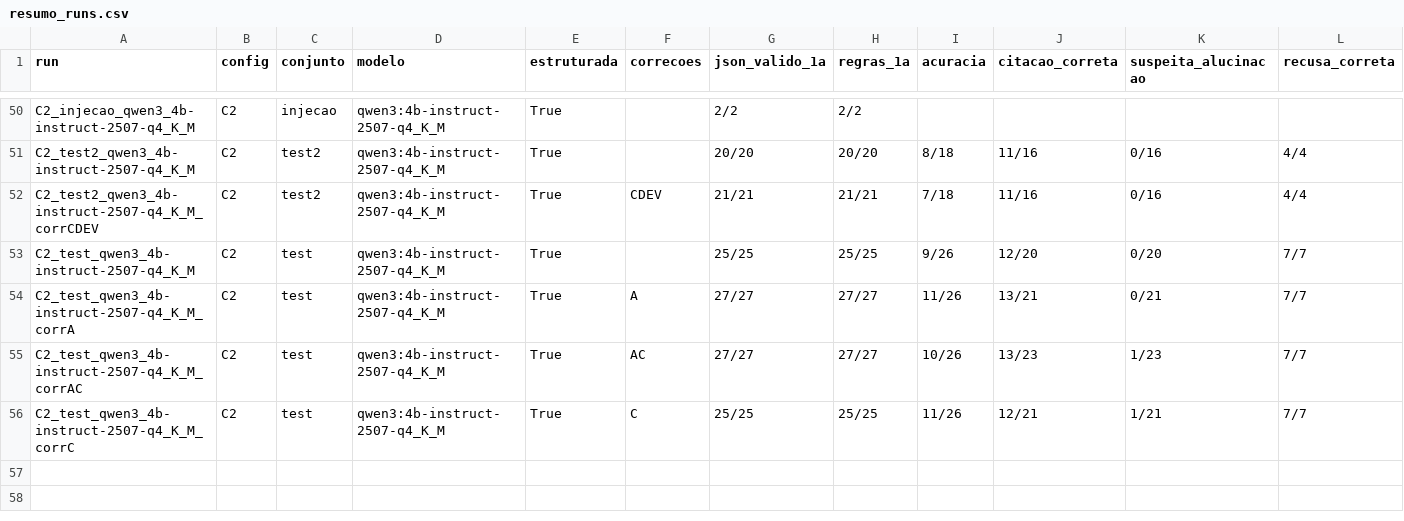
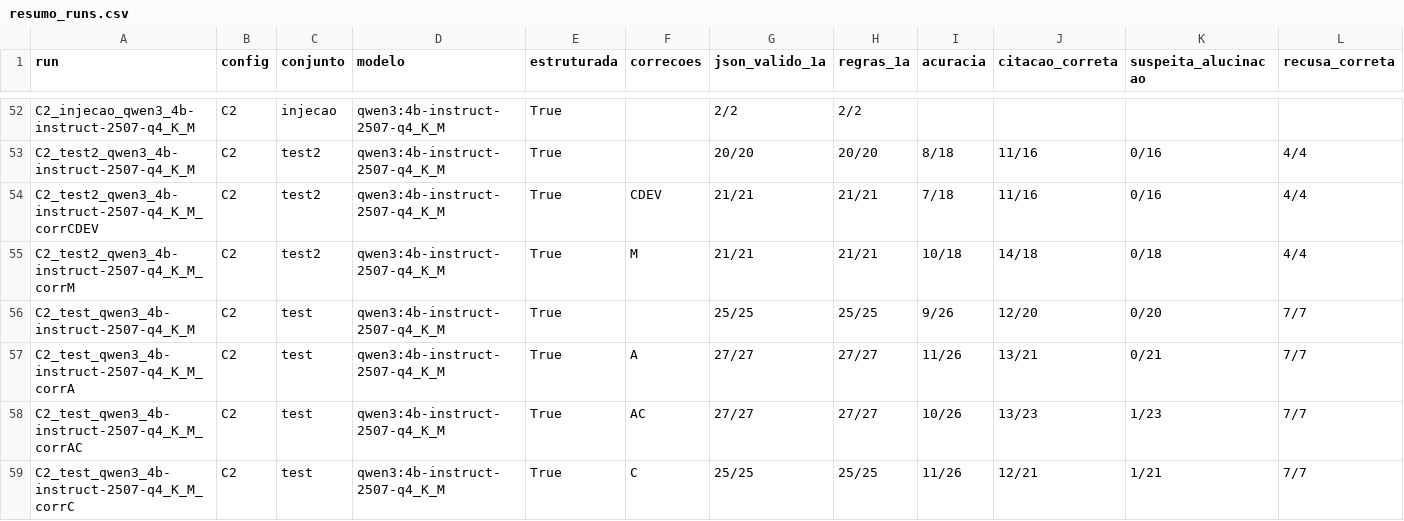
Before and after one commit to pemenezes/GS_IA, a CSV file: avaliacao/geracao/resumo_runs.csv, drawn as a sheet; only a part is shown, gaps mark what is left out; rows hold the shown columns only; the diff covers the shown part only; the diff names each change by its address in the sheet, - before the commit and + after, or states it on an @@ line.

```diff
--- a/avaliacao/geracao/resumo_runs.csv
+++ b/avaliacao/geracao/resumo_runs.csv
+row 55: C2_test2_qwen3_4b-instruct-2507-q4_K_M_corrM | C2 | test2 | qwen3:4b-instruct-2507-q4_K_M | True | M | 21/21 | 21/21 | 10/18 | 14/18 | 0/18 | 4/4
```
Also changed, not shown: 3 added rows elsewhere in this file, 9 other files.
